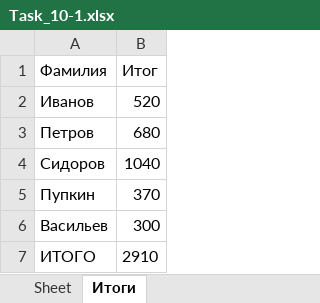
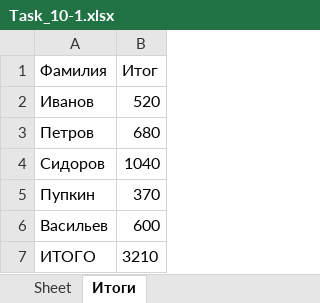
Before and after one commit to EsterkinPetr/python_winter_work_2023, an Excel workbook: Task_10-1.xlsx, sheet Итоги, drawn as a sheet; values as stored, in another font and other column widths than the file's, no borders; the diff names each change by its address in the sheet, - before the commit and + after, or states it on an @@ line.

Commit message:
Task_10_1-Исправленная

```diff
--- a/Task_10-1.xlsx (sheet Итоги)
+++ b/Task_10-1.xlsx (sheet Итоги)
-B6 (Итог): 300
+B6 (Итог): 600
-B7 (Итог): 2910
+B7 (Итог): 3210
```
Also changed, not shown: sheet Sheet, 1 other file.
